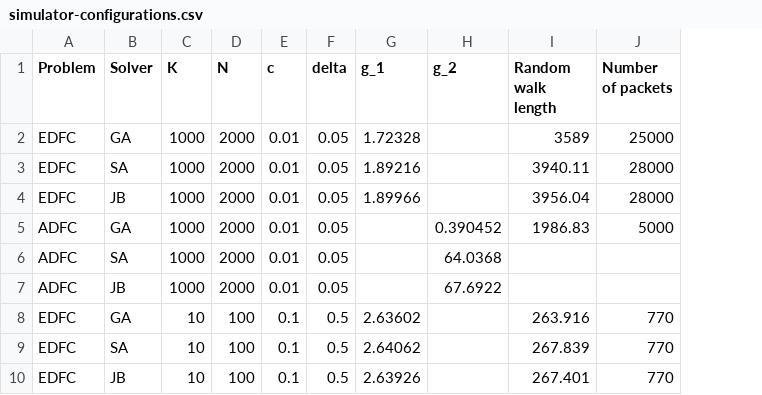
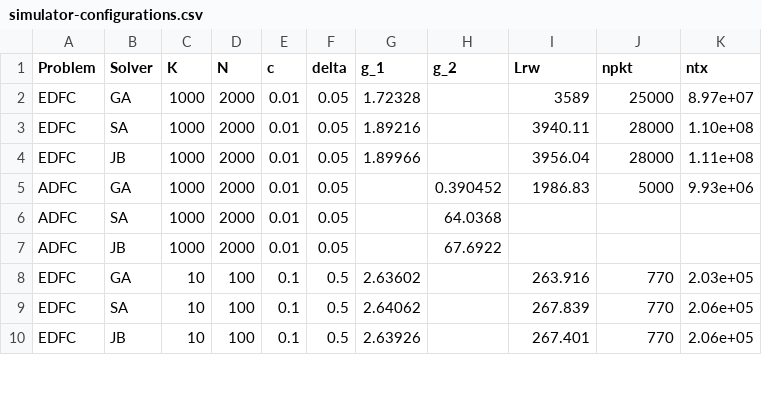
Before and after one commit to lobisquit/dystoNet, a CSV file: results/simulator-configurations.csv, drawn as a sheet; only a part is shown; the diff names each change by its address in the sheet, - before the commit and + after, or states it on an @@ line.

Commit message:
Added total number of packets in csv (table) output

```diff
--- a/results/simulator-configurations.csv
+++ b/results/simulator-configurations.csv
+column K (ntx), rows 2-10: 8.97e+07 | 1.10e+08 | 1.11e+08 | 9.93e+06 |  |  | 2.03e+05 | 2.06e+05 | 2.06e+05
-I1: Random walk length
+I1: Lrw
-J1: Number of packets
+J1: npkt
```
Also changed, not shown: 1 other file.
